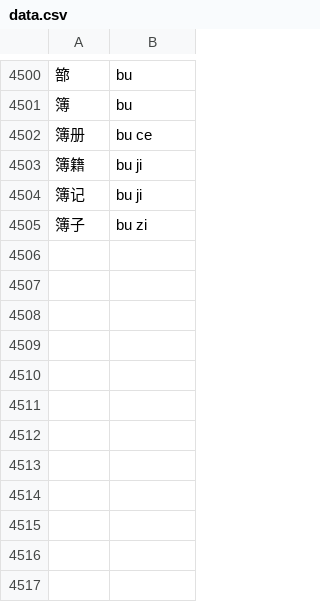
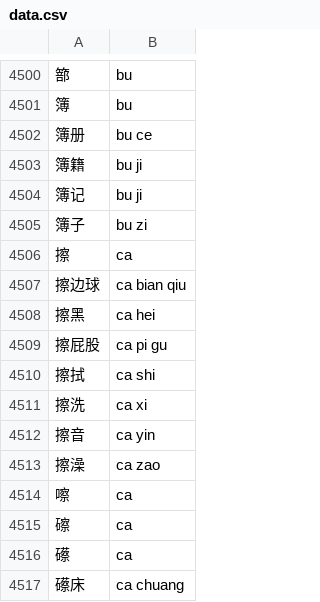
Before and after one commit to Ryvent/rime-ryvent, a CSV file: data.csv, drawn as a sheet; only a part is shown, gaps mark what is left out.

Commit message:
feat(data): add words with pinyin "ca"

```diff
--- a/data.csv
+++ b/data.csv
@@ -4505 +4505,13 @@
 簿子,bu zi
+擦,ca
+擦边球,ca bian qiu
+擦黑,ca hei
+擦屁股,ca pi gu
+擦拭,ca shi
+擦洗,ca xi
+擦音,ca yin
+擦澡,ca zao
+嚓,ca
+䃰,ca
+礤,ca
+礤床,ca chuang
```
